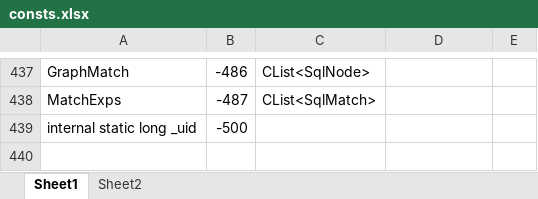
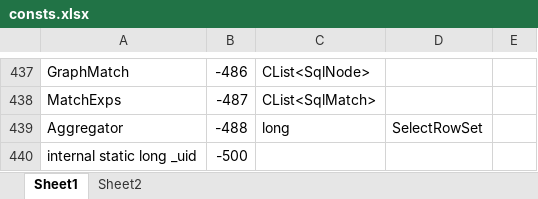
Before and after one commit to MalcolmCrowe/ShareableDataStructures, an Excel workbook: PyrrhoV7alpha/doc/consts.xlsx, sheet Sheet1, drawn as a sheet; only a part is shown, gaps mark what is left out; values as stored, in another font and other column widths than the file's, no borders; the diff names each change by its address in the sheet, - before the commit and + after, or states it on an @@ line.

```diff
--- a/PyrrhoV7alpha/doc/consts.xlsx (sheet Sheet1)
+++ b/PyrrhoV7alpha/doc/consts.xlsx (sheet Sheet1)
+row 439: Aggregator | -488 | long | SelectRowSet
```
Also changed, not shown: 33 other files.
